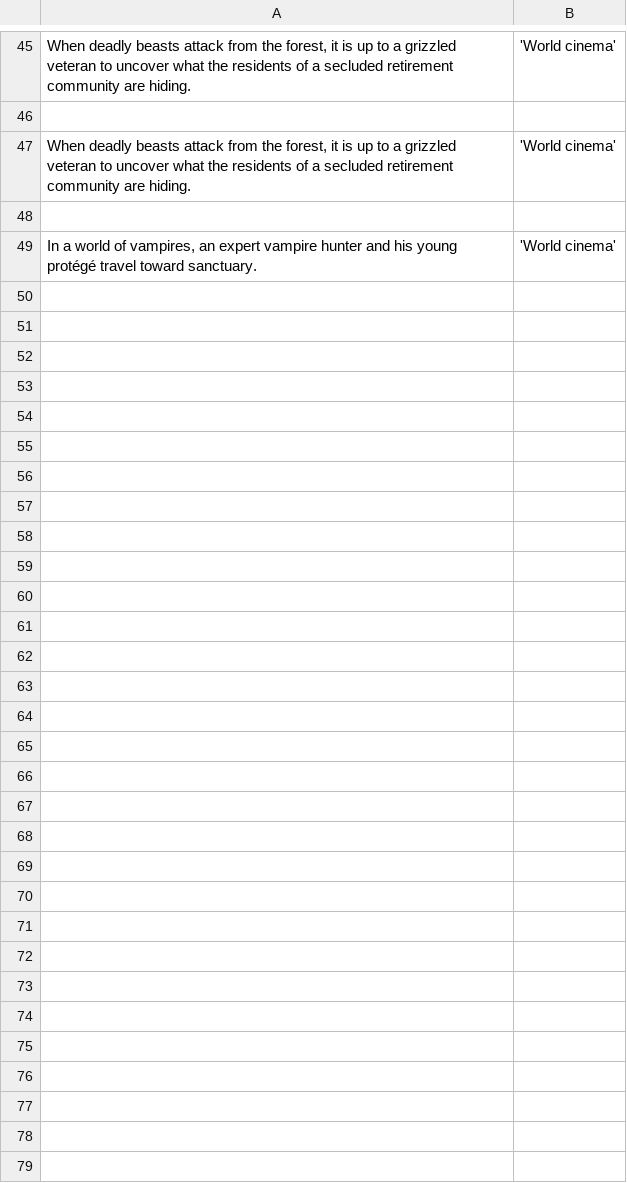
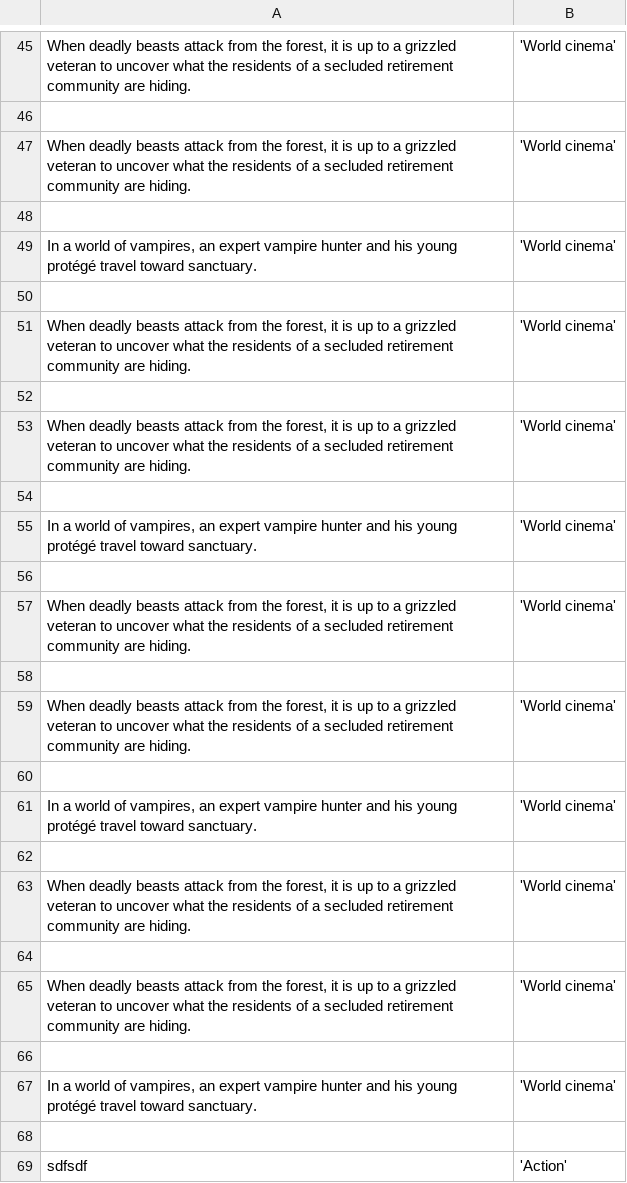
Before and after one commit to subhanmahmood/nlp, a CSV file: userMovies.csv, drawn as a sheet; only a part is shown, gaps mark what is left out; the diff covers the shown part only.

```diff
--- a/userMovies.csv
+++ b/userMovies.csv
@@ -49 +49,21 @@
 "In a world of vampires, an expert vampire hunter and his young protégé travel toward sanctuary.",'World cinema'
+
+"When deadly beasts attack from the forest, it is up to a grizzled veteran to uncover what the residents of a secluded retirement community are hiding.",'World cinema'
+
+"When deadly beasts attack from the forest, it is up to a grizzled veteran to uncover what the residents of a secluded retirement community are hiding.",'World cinema'
+
+"In a world of vampires, an expert vampire hunter and his young protégé travel toward sanctuary.",'World cinema'
+
+"When deadly beasts attack from the forest, it is up to a grizzled veteran to uncover what the residents of a secluded retirement community are hiding.",'World cinema'
+
+"When deadly beasts attack from the forest, it is up to a grizzled veteran to uncover what the residents of a secluded retirement community are hiding.",'World cinema'
+
+"In a world of vampires, an expert vampire hunter and his young protégé travel toward sanctuary.",'World cinema'
+
+"When deadly beasts attack from the forest, it is up to a grizzled veteran to uncover what the residents of a secluded retirement community are hiding.",'World cinema'
+
+"When deadly beasts attack from the forest, it is up to a grizzled veteran to uncover what the residents of a secluded retirement community are hiding.",'World cinema'
+
+"In a world of vampires, an expert vampire hunter and his young protégé travel toward sanctuary.",'World cinema'
+
+sdfsdf,'Action'
```
Also changed, not shown: 20 added rows elsewhere in this file, 5 other files.
